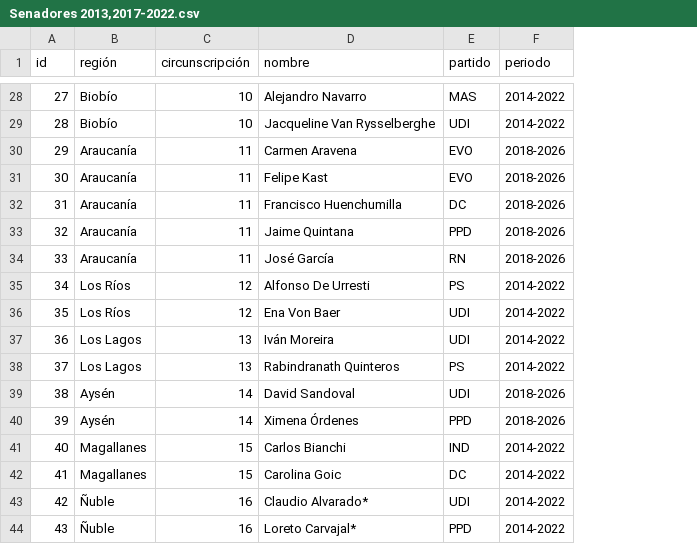
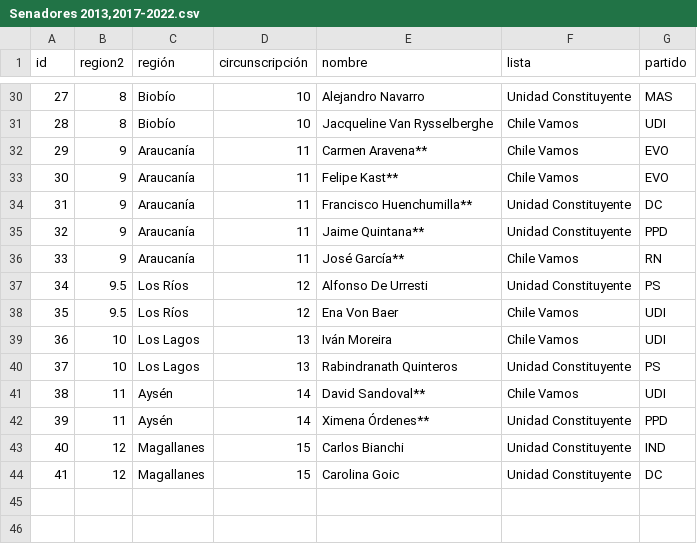
Before and after one commit to tresquintos/candidatos, a CSV file: Senadores 2013,2017-2022.csv, drawn as a sheet; only a part is shown, gaps mark what is left out; removed rows and columns are numbered as before the commit, all else as after; the diff covers the shown part only; the diff names each change by its address in the sheet, - before the commit and + after, or states it on an @@ line.

```diff
--- a/Senadores 2013,2017-2022.csv
+++ b/Senadores 2013,2017-2022.csv
+column B (region2), rows 30-44: 8 | 8 | 9 | 9 | 9 | 9 | 9 | 9.5 | 9.5 | 10 | 10 | 11 | 11 | 12 | 12
+column F (lista), rows 30-44: Unidad Constituyente | Chile Vamos | Chile Vamos | Chile Vamos | Unidad Constituyente | Unidad Constituyente | Chile Vamos | Unidad Constituyente | Chile Vamos | Chile Vamos | Unidad Constituyente | Chile Vamos | Unidad Constituyente | Unidad Constituyente | Unidad Constituyente
-column F (periodo), rows 28-42: 2014-2022 | 2014-2022 | 2018-2026 | 2018-2026 | 2018-2026 | 2018-2026 | 2018-2026 | 2014-2022 | 2014-2022 | 2014-2022 | 2014-2022 | 2018-2026 | 2018-2026 | 2014-2022 | 2014-2022
-E32 (nombre): Carmen Aravena
+E32 (nombre): Carmen Aravena**
-E33 (nombre): Felipe Kast
+E33 (nombre): Felipe Kast**
-E34 (nombre): Francisco Huenchumilla
+E34 (nombre): Francisco Huenchumilla**
-E35 (nombre): Jaime Quintana
+E35 (nombre): Jaime Quintana**
-E36 (nombre): José García
+E36 (nombre): José García**
-E41 (nombre): David Sandoval
+E41 (nombre): David Sandoval**
-E42 (nombre): Ximena Órdenes
+E42 (nombre): Ximena Órdenes**
@@ row 43 moved to row 28: 42 @@
@@ row 44 moved to row 29: 43 @@
```
Also changed, not shown: 2 moved rows and 16 edited cells elsewhere in this file, Diputados 2017-2022.csv.
